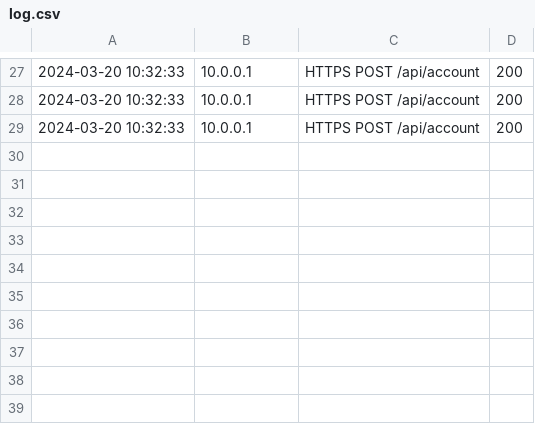
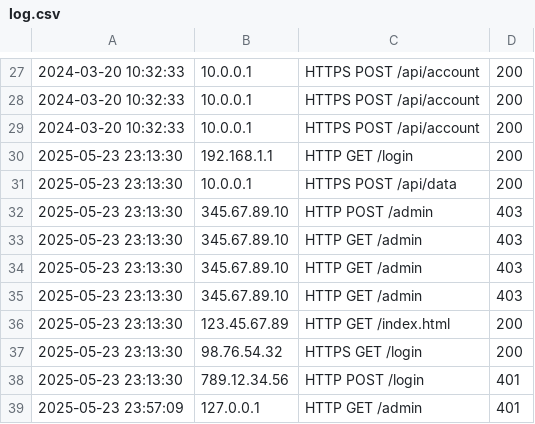
Before and after one commit to meddhawi/simple_code_security_analyzer, a CSV file: log.csv, drawn as a sheet; only a part is shown, gaps mark what is left out.

```diff
--- a/log.csv
+++ b/log.csv
@@ -29 +29,11 @@
 2024-03-20 10:32:33,10.0.0.1,HTTPS POST /api/account,200
+2025-05-23 23:13:30,192.168.1.1,HTTP GET /login,200
+2025-05-23 23:13:30,10.0.0.1,HTTPS POST /api/data,200
+2025-05-23 23:13:30,345.67.89.10,HTTP POST /admin,403
+2025-05-23 23:13:30,345.67.89.10,HTTP GET /admin,403
+2025-05-23 23:13:30,345.67.89.10,HTTP GET /admin,403
+2025-05-23 23:13:30,345.67.89.10,HTTP GET /admin,403
+2025-05-23 23:13:30,123.45.67.89,HTTP GET /index.html,200
+2025-05-23 23:13:30,98.76.54.32,HTTPS GET /login,200
+2025-05-23 23:13:30,789.12.34.56,HTTP POST /login,401
+2025-05-23 23:57:09,127.0.0.1,HTTP GET /admin,401
```
Also changed, not shown: log_example.csv, 4 other files.
